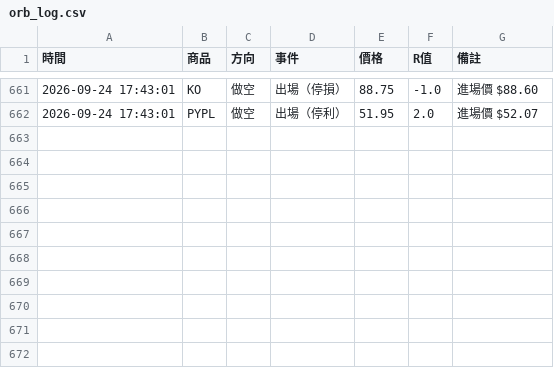
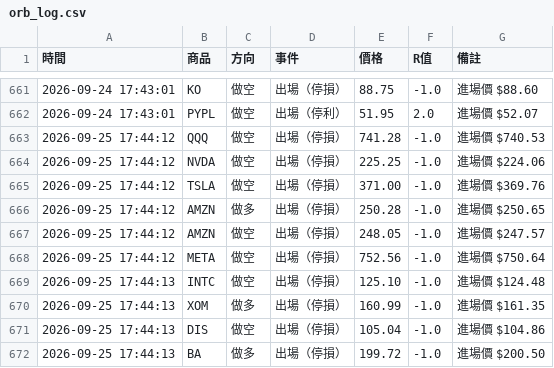
Before and after one commit to stupidyaoyao/my-quant-project, a CSV file: orb_log.csv, drawn as a sheet; only a part is shown, gaps mark what is left out.

```diff
--- a/orb_log.csv
+++ b/orb_log.csv
@@ -662 +662,11 @@
 2026-09-24 17:43:01,PYPL,做空,出場（停利）,51.95,2.0,進場價 $52.07
+2026-09-25 17:44:12,QQQ,做空,出場（停損）,741.28,-1.0,進場價 $740.53
+2026-09-25 17:44:12,NVDA,做空,出場（停損）,225.25,-1.0,進場價 $224.06
+2026-09-25 17:44:12,TSLA,做空,出場（停損）,371.00,-1.0,進場價 $369.76
+2026-09-25 17:44:12,AMZN,做多,出場（停損）,250.28,-1.0,進場價 $250.65
+2026-09-25 17:44:12,AMZN,做空,出場（停損）,248.05,-1.0,進場價 $247.57
+2026-09-25 17:44:12,META,做空,出場（停損）,752.56,-1.0,進場價 $750.64
+2026-09-25 17:44:13,INTC,做空,出場（停損）,125.10,-1.0,進場價 $124.48
+2026-09-25 17:44:13,XOM,做多,出場（停損）,160.99,-1.0,進場價 $161.35
+2026-09-25 17:44:13,DIS,做空,出場（停損）,105.04,-1.0,進場價 $104.86
+2026-09-25 17:44:13,BA,做多,出場（停損）,199.72,-1.0,進場價 $200.50
```
Also changed, not shown: 1 other file.
